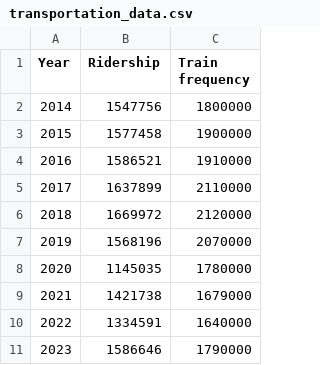
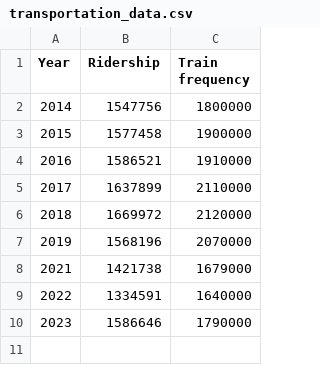
Before and after one commit to jackycth2024/SEEM3650, a CSV file: transportation_data.csv, drawn as a sheet.

```diff
--- a/transportation_data.csv
+++ b/transportation_data.csv
@@ -7,3 +7,2 @@
 2019,1568196,2070000
-2020,1145035,1780000
 2021,1421738,1679000
```
Also changed, not shown: population_data.csv, 1 other file.
